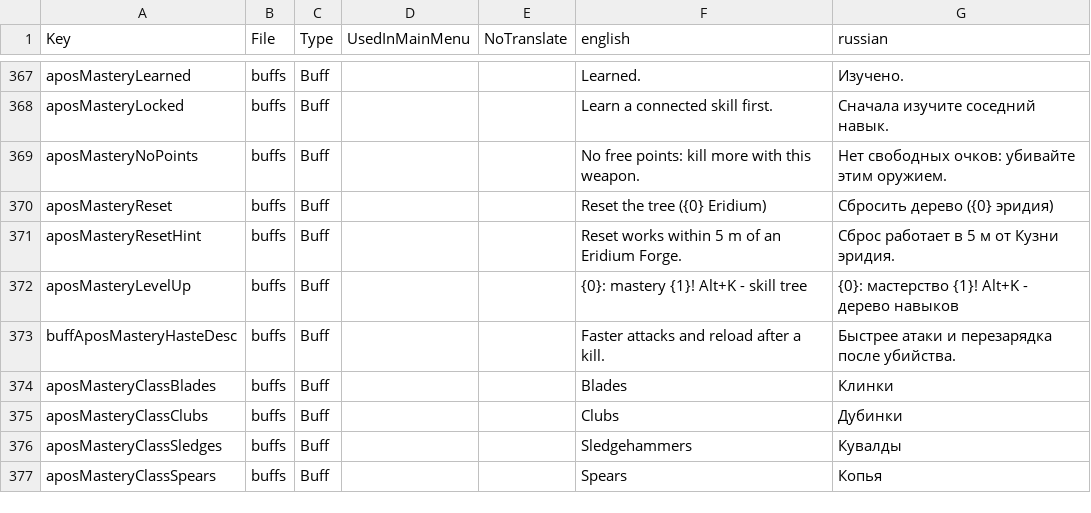
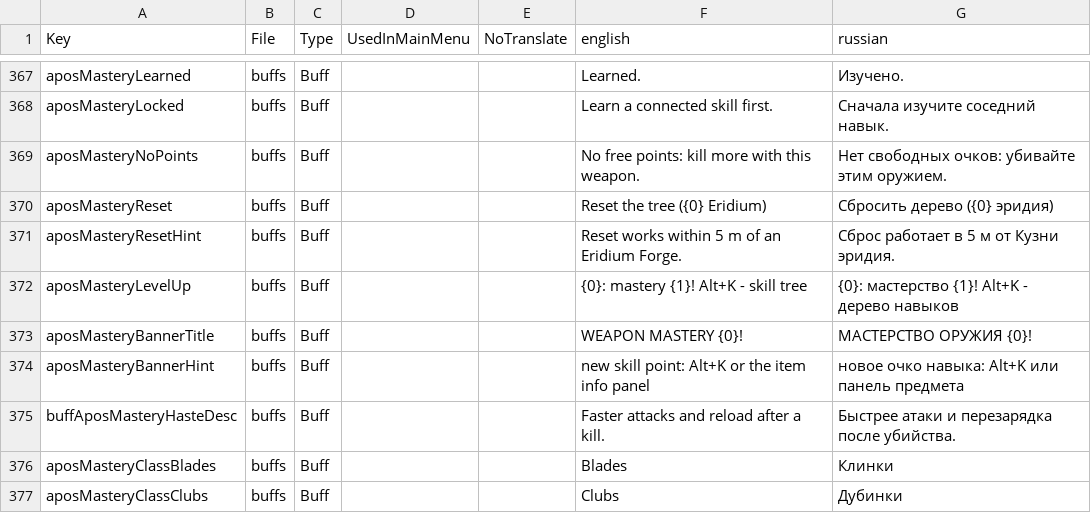
Before and after one commit to TheApos/AposMod, a CSV file: Config/Localization.csv, drawn as a sheet; only a part is shown, gaps mark what is left out; the shorter side is filled out with more unchanged rows; the diff names each change by its address in the sheet, - before the commit and + after, or states it on an @@ line.

```diff
--- a/Config/Localization.csv
+++ b/Config/Localization.csv
+row 373: aposMasteryBannerTitle | buffs | Buff |  |  | WEAPON MASTERY {0}! | МАСТЕРСТВО ОРУЖИЯ {0}!
+row 374: aposMasteryBannerHint | buffs | Buff |  |  | new skill point: Alt+K or the item info panel | новое очко навыка: Alt+K или панель предмета
```
Also changed, not shown: 4 other files.
